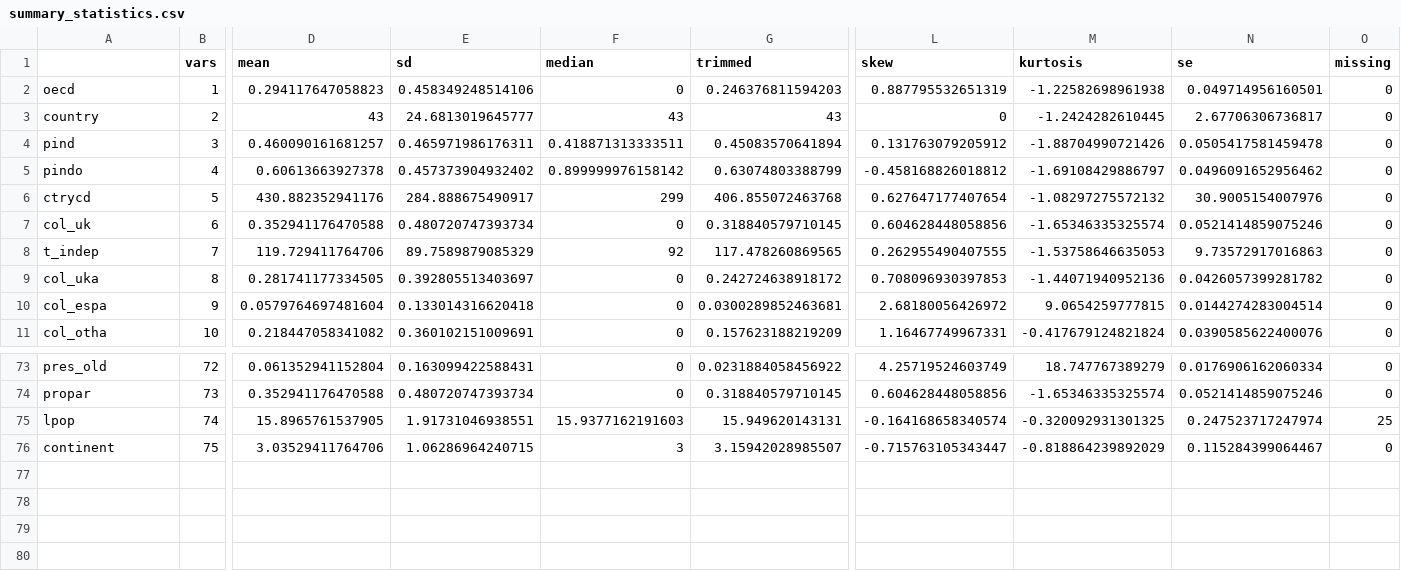
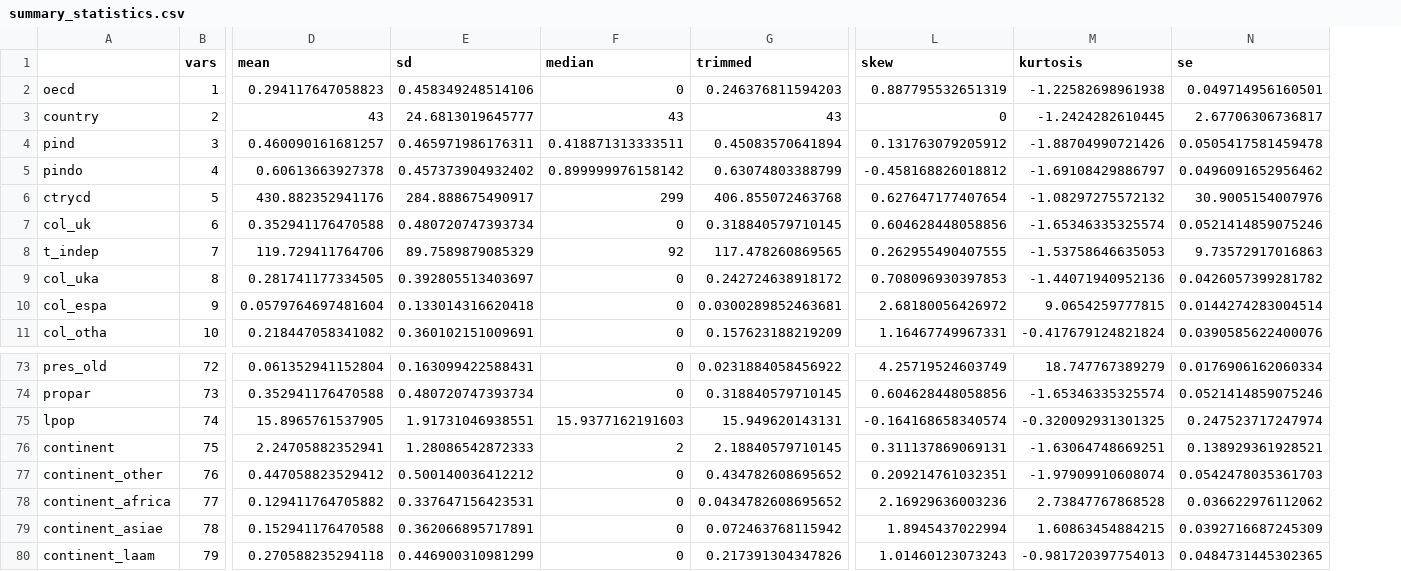
Before and after one commit to aranganath24/IBS_CRDDS_R_crashcourse, a CSV file: session4/outputs/summary_statistics.csv, drawn as a sheet; only a part is shown, gaps mark what is left out; removed rows and columns are numbered as before the commit, all else as after; rows hold the shown columns only; the diff names each change by its address in the sheet, - before the commit and + after, or states it on an @@ line.

```diff
--- a/session4/outputs/summary_statistics.csv
+++ b/session4/outputs/summary_statistics.csv
-column O (missing), rows 2-11: all 0; rows 73-76: 0 | 0 | 25 | 0
-D76 (mean): 3.03529411764706
+D76 (mean): 2.24705882352941
-E76 (sd): 1.06286964240715
+E76 (sd): 1.28086542872333
-F76 (median): 3
+F76 (median): 2
-G76 (trimmed): 3.15942028985507
+G76 (trimmed): 2.18840579710145
-L76 (skew): -0.715763105343447
+L76 (skew): 0.311137869069131
-M76 (kurtosis): -0.818864239892029
+M76 (kurtosis): -1.63064748669251
-N76 (se): 0.115284399064467
+N76 (se): 0.138929361928521
+row 77: continent_other | 76 | 0.447058823529412 | 0.500140036412212 | 0 | 0.434782608695652 | 0.209214761032351 | -1.97909910608074 | 0.0542478035361703
+row 78: continent_africa | 77 | 0.129411764705882 | 0.337647156423531 | 0 | 0.0434782608695652 | 2.16929636003236 | 2.73847767868528 | 0.036622976112062
+row 79: continent_asiae | 78 | 0.152941176470588 | 0.362066895717891 | 0 | 0.072463768115942 | 1.8945437022994 | 1.60863454884215 | 0.0392716687245309
+row 80: continent_laam | 79 | 0.270588235294118 | 0.446900310981299 | 0 | 0.217391304347826 | 1.01460123073243 | -0.981720397754013 | 0.0484731445302365
```
Also changed, not shown: 19 other files.
